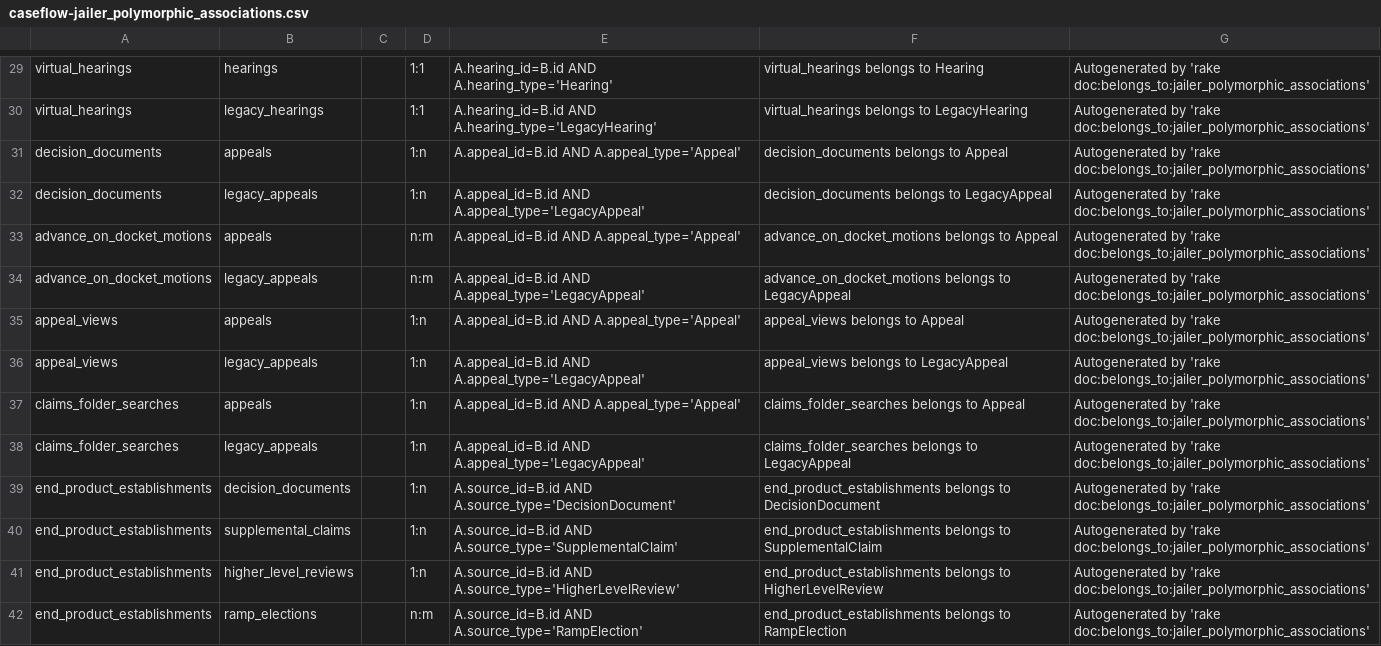
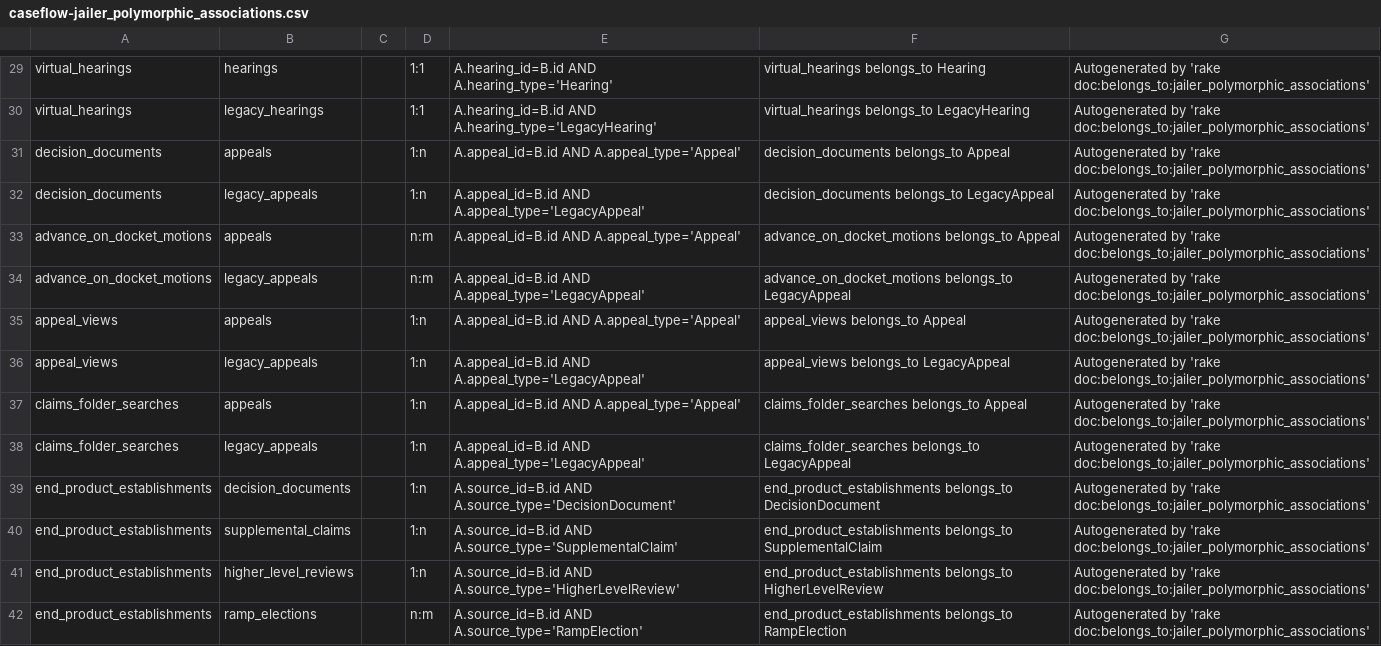
Before and after one commit to department-of-veterans-affairs/caseflow, a CSV file: docs/schema/caseflow-jailer_polymorphic_associations.csv, drawn as a sheet; only a part is shown, gaps mark what is left out; the diff covers the shown part only; the diff names each change by its address in the sheet, - before the commit and + after, or states it on an @@ line.

```diff
--- a/docs/schema/caseflow-jailer_polymorphic_associations.csv
+++ b/docs/schema/caseflow-jailer_polymorphic_associations.csv
-F29: virtual_hearings belongs to Hearing
+F29: virtual_hearings belongs_to Hearing
-F30: virtual_hearings belongs to LegacyHearing
+F30: virtual_hearings belongs_to LegacyHearing
-F31: decision_documents belongs to Appeal
+F31: decision_documents belongs_to Appeal
-F32: decision_documents belongs to LegacyAppeal
+F32: decision_documents belongs_to LegacyAppeal
-F33: advance_on_docket_motions belongs to Appeal
+F33: advance_on_docket_motions belongs_to Appeal
-F34: advance_on_docket_motions belongs to LegacyAppeal
+F34: advance_on_docket_motions belongs_to LegacyAppeal
-F35: appeal_views belongs to Appeal
+F35: appeal_views belongs_to Appeal
-F36: appeal_views belongs to LegacyAppeal
+F36: appeal_views belongs_to LegacyAppeal
-F37: claims_folder_searches belongs to Appeal
+F37: claims_folder_searches belongs_to Appeal
-F38: claims_folder_searches belongs to LegacyAppeal
+F38: claims_folder_searches belongs_to LegacyAppeal
-F39: end_product_establishments belongs to DecisionDocument
+F39: end_product_establishments belongs_to DecisionDocument
-F40: end_product_establishments belongs to SupplementalClaim
+F40: end_product_establishments belongs_to SupplementalClaim
-F41: end_product_establishments belongs to HigherLevelReview
+F41: end_product_establishments belongs_to HigherLevelReview
-F42: end_product_establishments belongs to RampElection
+F42: end_product_establishments belongs_to RampElection
```
Also changed, not shown: 56 edited cells elsewhere in this file, 2 other files.
